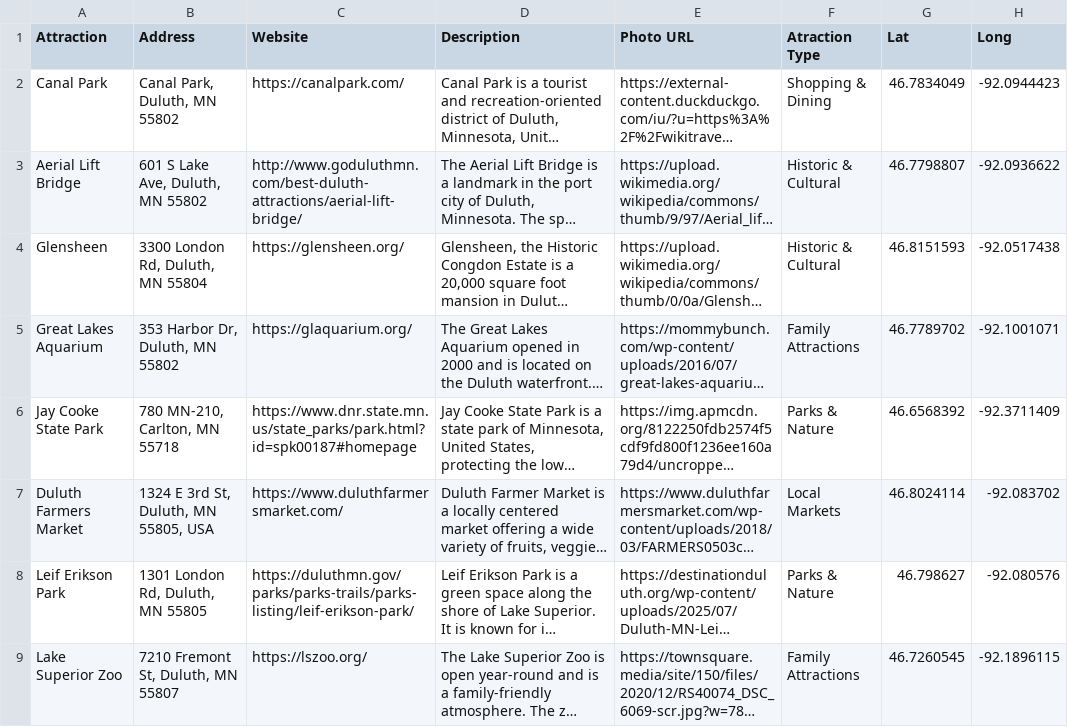
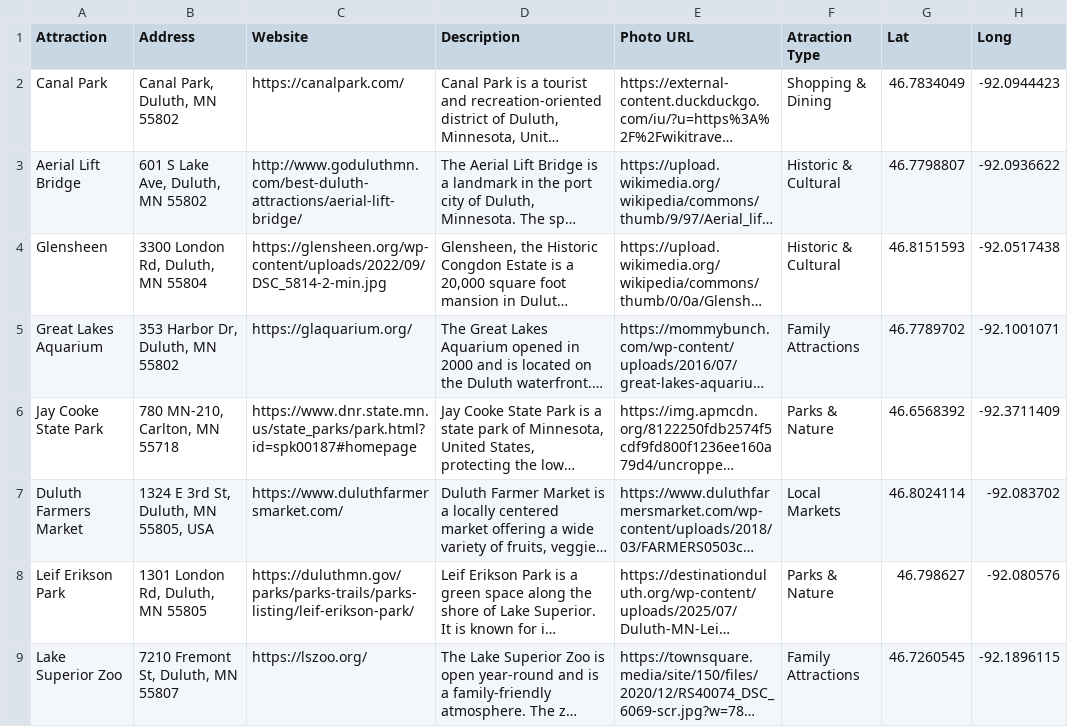
Before and after one commit to ford0644-dot/gis4533-26, a CSV file: Duluth-Points-Of-Interest-Duluth-Points-Of-Interest.csv, drawn as a sheet; only a part is shown; long unchanged cells end in …; the diff names each change by its address in the sheet, - before the commit and + after, or states it on an @@ line.

Commit message:
changed gleensheen photo

```diff
--- a/Duluth-Points-Of-Interest-Duluth-Points-Of-Interest.csv
+++ b/Duluth-Points-Of-Interest-Duluth-Points-Of-Interest.csv
-C4 (Website): https://glensheen.org/
+C4 (Website): https://glensheen.org/wp-content/uploads/2022/09/DSC_5814-2-min.jpg
```
Also changed, not shown: 1 other file.
